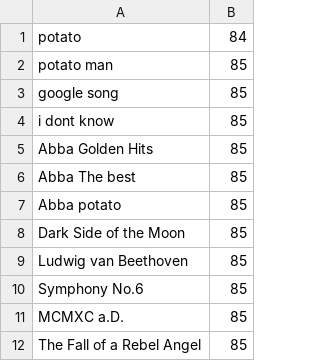
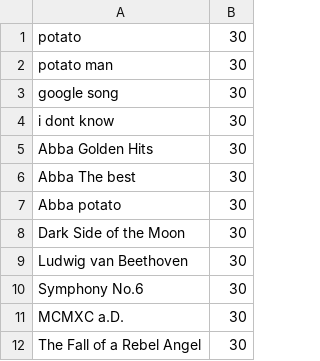
Before and after one commit to ingulator/Records-DB, a CSV file: DB/recordsDB.csv, drawn as a sheet.

```diff
--- a/DB/recordsDB.csv
+++ b/DB/recordsDB.csv
@@ -1,12 +1,12 @@
-potato,84
-potato man,85
-google song,85
-i dont know,85
-Abba Golden Hits,85
-Abba The best,85
-Abba potato,85
-Dark Side of the Moon,85
-Ludwig van Beethoven,85
-Symphony No.6,85
-MCMXC a.D.,85
-The Fall of a Rebel Angel,85
+potato,30
+potato man,30
+google song,30
+i dont know,30
+Abba Golden Hits,30
+Abba The best,30
+Abba potato,30
+Dark Side of the Moon,30
+Ludwig van Beethoven,30
+Symphony No.6,30
+MCMXC a.D.,30
+The Fall of a Rebel Angel,30
```
Also changed, not shown: 5 other files.
